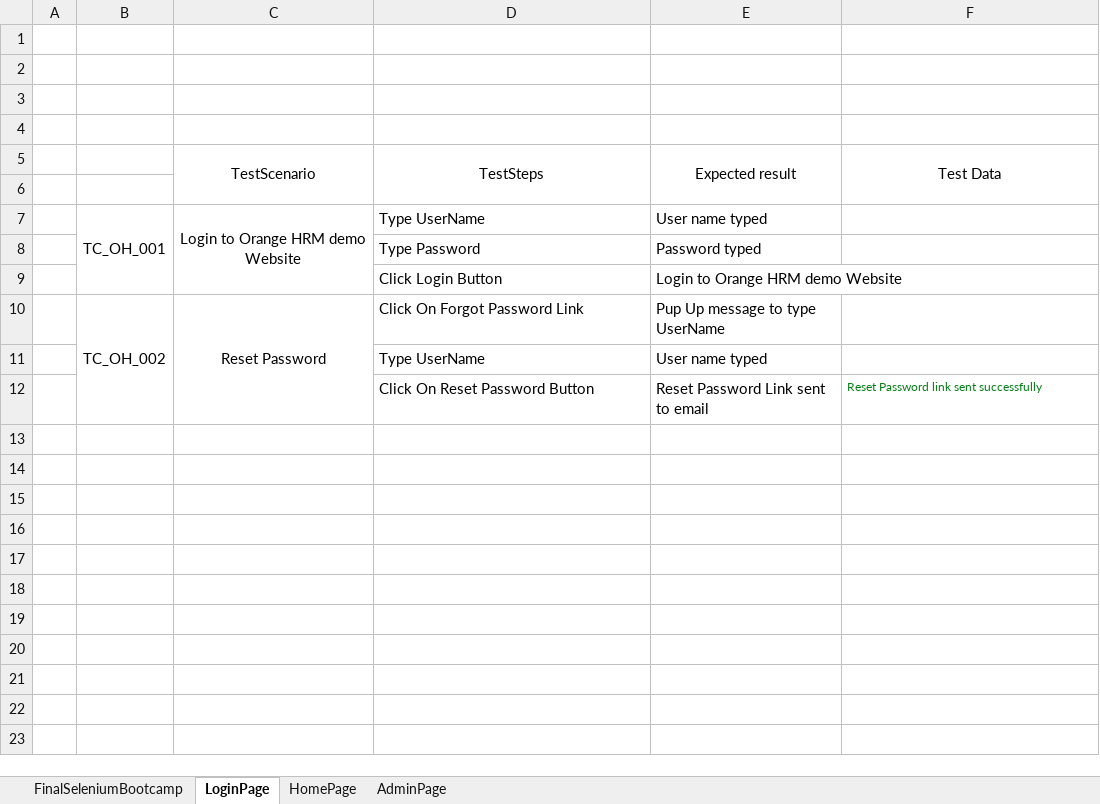
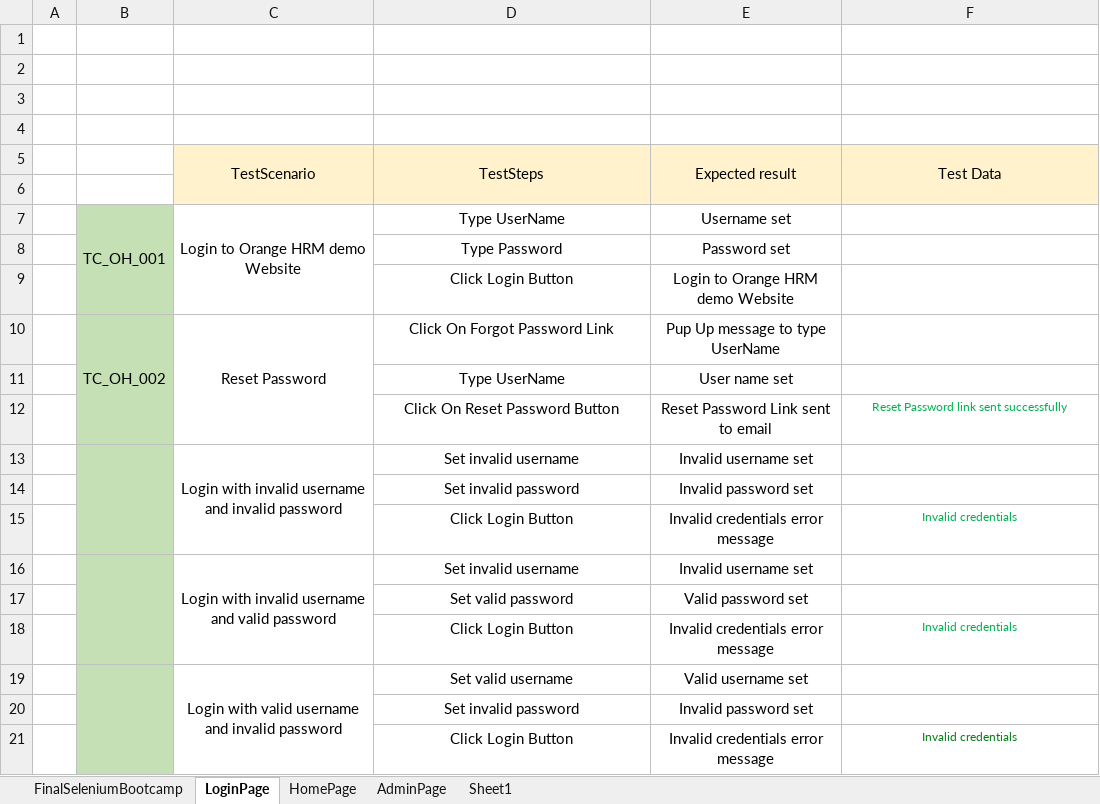
Before and after one commit to hassenehadjour98/web-automation-framework-team-6, an Excel workbook: Data/orangehrm/OrangeHRM.xlsx, sheet LoginPage, drawn as a sheet; values as stored, in another font and other column widths than the file's, no borders; the diff names each change by its address in the sheet, - before the commit and + after, or states it on an @@ line.

```diff
--- a/Data/orangehrm/OrangeHRM.xlsx (sheet LoginPage)
+++ b/Data/orangehrm/OrangeHRM.xlsx (sheet LoginPage)
+sheet tab: Sheet1
-C5:F6 fill: none
+C5:F6 fill: #FFF2CC
-B7:B12 fill: none
+B7:B12 fill: #C5E0B4
-D7:E11 alignment: left
+D7:E11 alignment: center
-E7 (Expected result): User name typed
+E7 (Expected result): Username set
-E8 (Expected result): Password typed
+E8 (Expected result): Password set
-E11 (Expected result): User name typed
+E11 (Expected result): User name set
-D12:F12 alignment: left
+D12:F12 alignment: center
-F12 text colour: #067D17
+F12 text colour: #00B050
+row 13:  |  | Login with invalid username and invalid password | Set invalid username | Invalid username set
+row 14:  |  |  | Set invalid password | Invalid password set
+row 15:  |  |  | Click Login Button | Invalid credentials error message | Invalid credentials
+row 16:  |  | Login with invalid username and valid password | Set invalid username | Invalid username set
+row 17:  |  |  | Set valid password | Valid password set
+row 18:  |  |  | Click Login Button | Invalid credentials error message | Invalid credentials
+row 19:  |  | Login with valid username and invalid password | Set valid username | Valid username set
+row 20:  |  |  | Set invalid password | Invalid password set
+row 21:  |  |  | Click Login Button | Invalid credentials error message | Invalid credentials
```
Also changed, not shown: sheet AdminPage, sheet FinalSeleniumBootcamp, sheet HomePage, charts or pictures, 19 other files.
